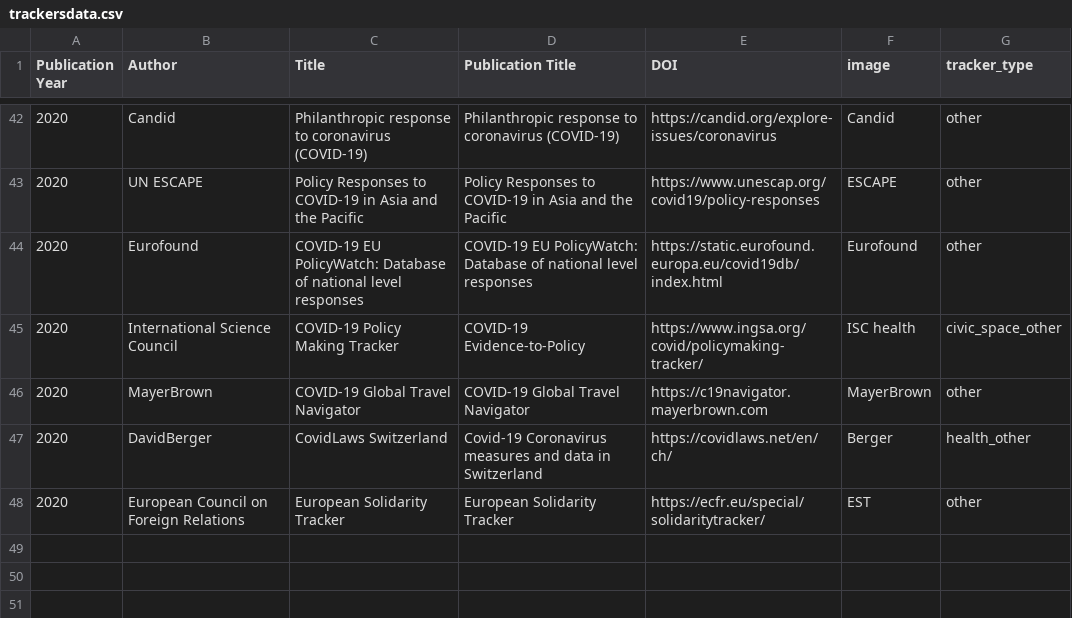
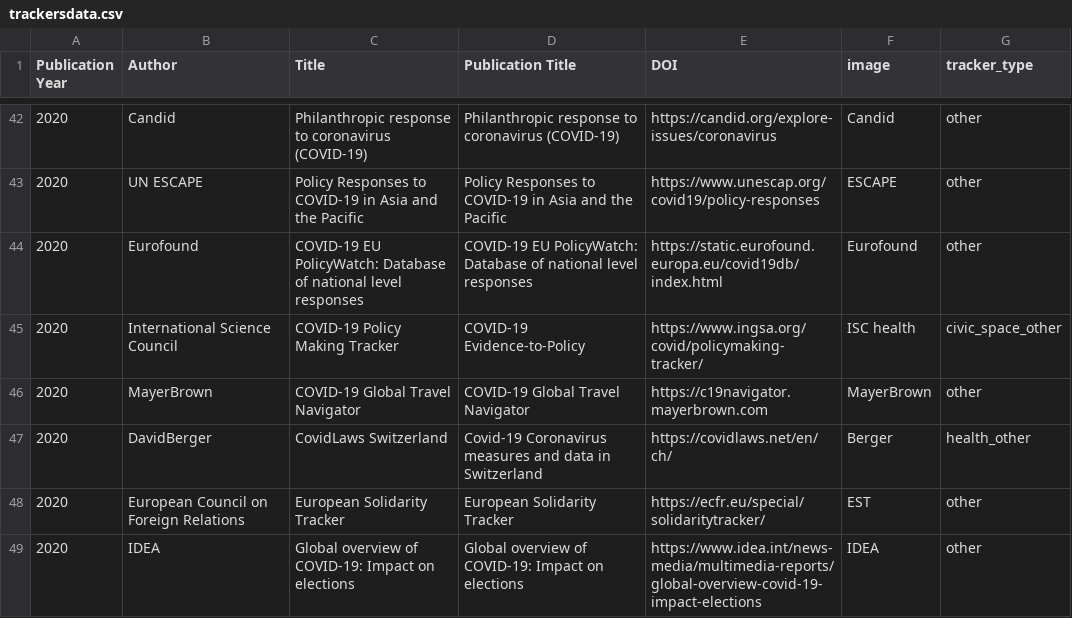
Before and after one commit to dbhatedin/CuratedTrackersLibrary, a CSV file: trackersdata.csv, drawn as a sheet; only a part is shown, gaps mark what is left out; the diff names each change by its address in the sheet, - before the commit and + after, or states it on an @@ line.

Commit message:
Update trackersdata.csv

```diff
--- a/trackersdata.csv
+++ b/trackersdata.csv
+row 49: 2020 | IDEA | Global overview of COVID-19: Impact on elections | Global overview of COVID-19: Impact on elections | https://www.idea.int/news-media/multimedia-reports/global-overview-covid-19-impact-elections | IDEA | other
```
